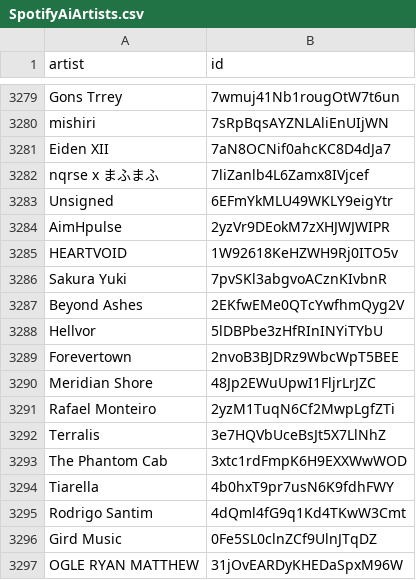
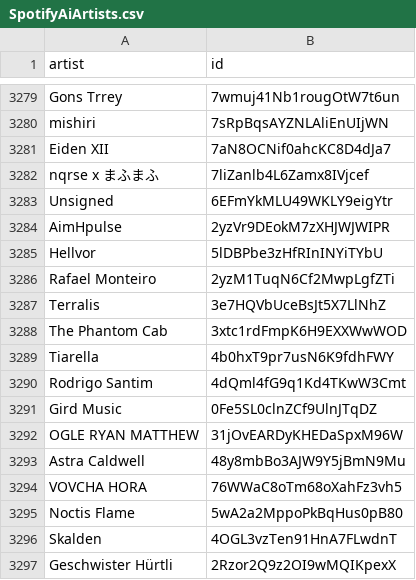
Before and after one commit to BenediktBahl/spotify-ai-blocker, a CSV file: SpotifyAiArtists.csv, drawn as a sheet; only a part is shown, gaps mark what is left out; the shorter side is filled out with more unchanged rows.

Commit message:
-5 duplicates, +112

```diff
--- a/SpotifyAiArtists.csv
+++ b/SpotifyAiArtists.csv
@@ -3284,8 +3284,3 @@ Unsigned,6EFmYkMLU49WKLY9eigYtr
 AimHpulse,2yzVr9DEokM7zXHJWJWIPR
-HEARTVOID,1W92618KeHZWH9Rj0ITO5v
-Sakura Yuki,7pvSKl3abgvoACznKIvbnR
-Beyond Ashes,2EKfwEMe0QTcYwfhmQyg2V
 Hellvor,5lDBPbe3zHfRInINYiTYbU
-Forevertown,2nvoB3BJDRz9WbcWpT5BEE
-Meridian Shore,48Jp2EWuUpwI1FljrLrJZC
 Rafael Monteiro,2yzM1TuqN6Cf2MwpLgfZTi
```
